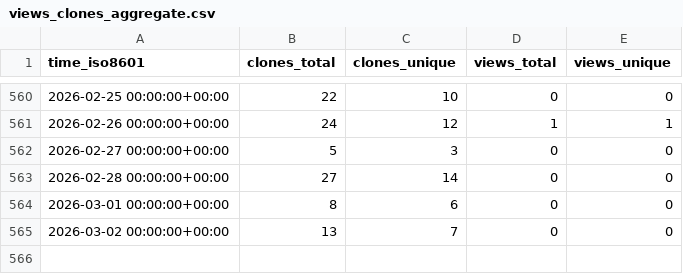
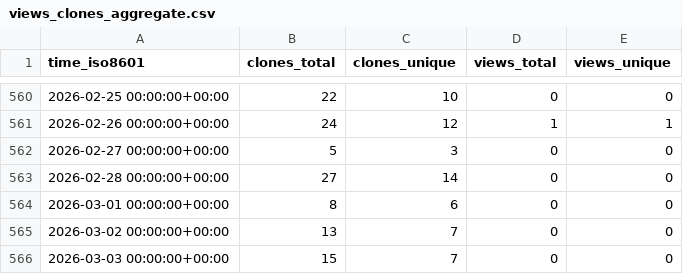
Before and after one commit to luarss/awesome-conference-dates, a CSV file: luarss/awesome-conference-dates/ghrs-data/views_clones_aggregate.csv, drawn as a sheet; only a part is shown, gaps mark what is left out; the diff names each change by its address in the sheet, - before the commit and + after, or states it on an @@ line.

```diff
--- a/luarss/awesome-conference-dates/ghrs-data/views_clones_aggregate.csv
+++ b/luarss/awesome-conference-dates/ghrs-data/views_clones_aggregate.csv
+row 566: 2026-03-03 00:00:00+00:00 | 15 | 7 | 0 | 0
```
Also changed, not shown: 1 other file.
